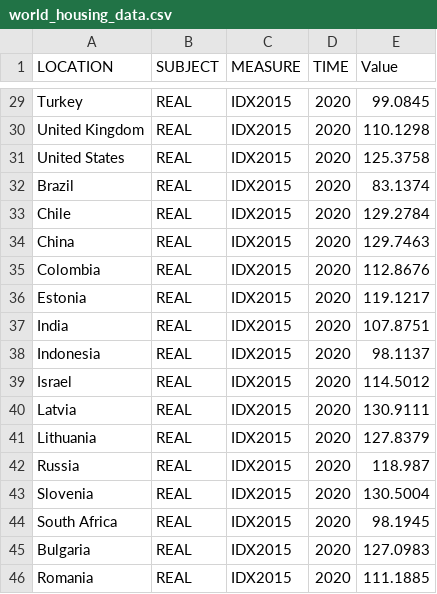
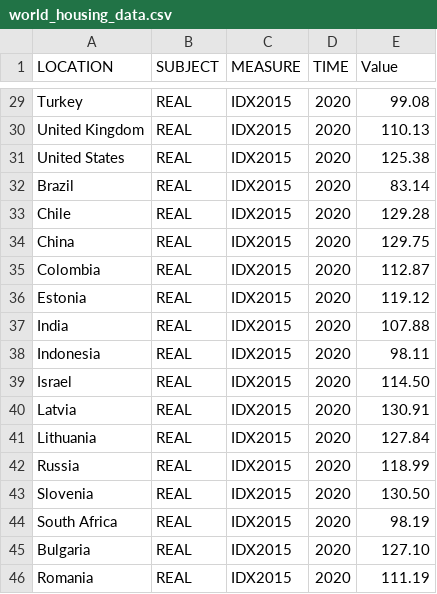
Before and after one commit to olu-git/week9-homework, a CSV file: data/world_housing_data.csv, drawn as a sheet; only a part is shown, gaps mark what is left out; the diff covers the shown part only; the diff names each change by its address in the sheet, - before the commit and + after, or states it on an @@ line.

```diff
--- a/data/world_housing_data.csv
+++ b/data/world_housing_data.csv
-E29 (Value): 99.0845
+E29 (Value): 99.08
-E30 (Value): 110.1298
+E30 (Value): 110.13
-E31 (Value): 125.3758
+E31 (Value): 125.38
-E32 (Value): 83.1374
+E32 (Value): 83.14
-E33 (Value): 129.2784
+E33 (Value): 129.28
-E34 (Value): 129.7463
+E34 (Value): 129.75
-E35 (Value): 112.8676
+E35 (Value): 112.87
-E36 (Value): 119.1217
+E36 (Value): 119.12
-E37 (Value): 107.8751
+E37 (Value): 107.88
-E38 (Value): 98.1137
+E38 (Value): 98.11
-E39 (Value): 114.5012
+E39 (Value): 114.50
-E40 (Value): 130.9111
+E40 (Value): 130.91
-E41 (Value): 127.8379
+E41 (Value): 127.84
-E42 (Value): 118.987
+E42 (Value): 118.99
-E43 (Value): 130.5004
+E43 (Value): 130.50
-E44 (Value): 98.1945
+E44 (Value): 98.19
-E45 (Value): 127.0983
+E45 (Value): 127.10
-E46 (Value): 111.1885
+E46 (Value): 111.19
```
Also changed, not shown: 27 edited cells elsewhere in this file.
